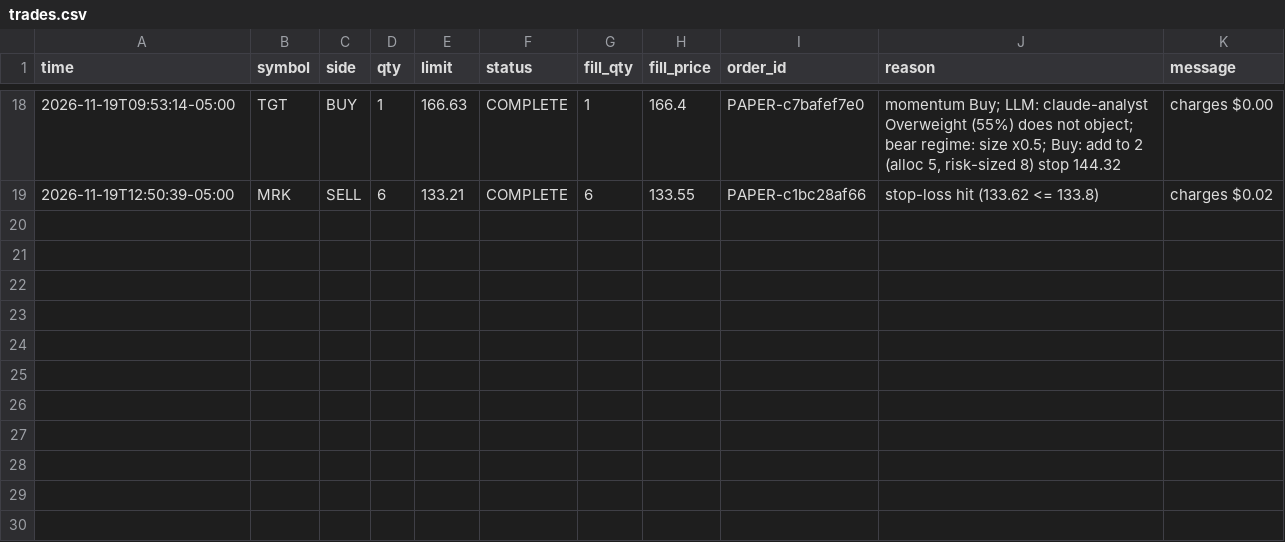
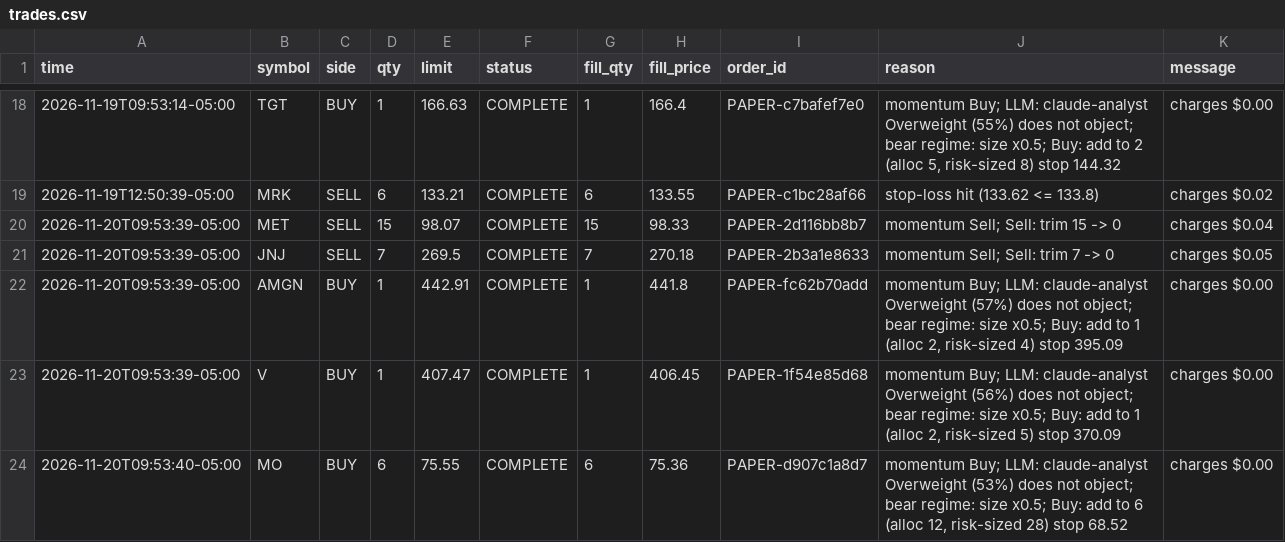
Before and after one commit to DharmikGohil/LLMTrading, a CSV file: paper/us/trades.csv, drawn as a sheet; only a part is shown, gaps mark what is left out.

```diff
--- a/paper/us/trades.csv
+++ b/paper/us/trades.csv
@@ -19 +19,6 @@ time,symbol,side,qty,limit,status,fill_qty,fill_price,order_id,reason,message
 2026-11-19T12:50:39-05:00,MRK,SELL,6,133.21,COMPLETE,6,133.55,PAPER-c1bc28af66,stop-loss hit (133.62 <= 133.8),charges $0.02
+2026-11-20T09:53:39-05:00,MET,SELL,15,98.07,COMPLETE,15,98.33,PAPER-2d116bb8b7,momentum Sell; Sell: trim 15 -> 0,charges $0.04
+2026-11-20T09:53:39-05:00,JNJ,SELL,7,269.5,COMPLETE,7,270.18,PAPER-2b3a1e8633,momentum Sell; Sell: trim 7 -> 0,charges $0.05
+2026-11-20T09:53:39-05:00,AMGN,BUY,1,442.91,COMPLETE,1,441.8,PAPER-fc62b70add,"momentum Buy; LLM: claude-analyst Overweight (57%) does not object; bear regime: size x0.5; Buy: add to 1 (alloc 2, risk-sized 4) stop 395.09",charges $0.00
+2026-11-20T09:53:39-05:00,V,BUY,1,407.47,COMPLETE,1,406.45,PAPER-1f54e85d68,"momentum Buy; LLM: claude-analyst Overweight (56%) does not object; bear regime: size x0.5; Buy: add to 1 (alloc 2, risk-sized 5) stop 370.09",charges $0.00
+2026-11-20T09:53:40-05:00,MO,BUY,6,75.55,COMPLETE,6,75.36,PAPER-d907c1a8d7,"momentum Buy; LLM: claude-analyst Overweight (53%) does not object; bear regime: size x0.5; Buy: add to 6 (alloc 12, risk-sized 28) stop 68.52",charges $0.00
```
Also changed, not shown: paper/india/arms/factor/equity_intraday.csv, paper/india/equity_intraday.csv, 45 other files.
